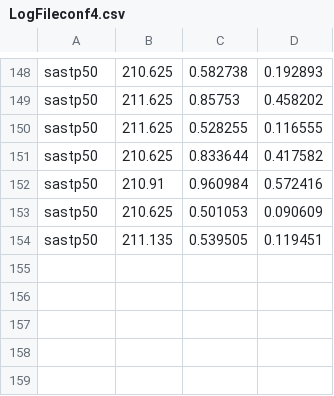
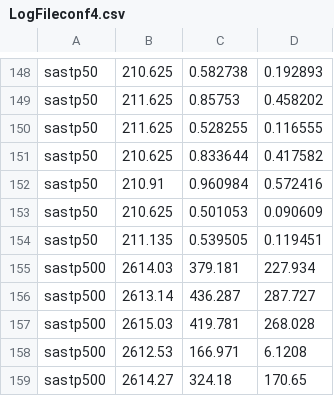
Before and after one commit to stefanhepp/hot-sastp, a CSV file: scripts/runProblems/newRuns/LogFileconf4.csv, drawn as a sheet; only a part is shown, gaps mark what is left out; the diff names each change by its address in the sheet, - before the commit and + after, or states it on an @@ line.

```diff
--- a/scripts/runProblems/newRuns/LogFileconf4.csv
+++ b/scripts/runProblems/newRuns/LogFileconf4.csv
+row 155: sastp500 | 2614.03 | 379.181 | 227.934
+row 156: sastp500 | 2613.14 | 436.287 | 287.727
+row 157: sastp500 | 2615.03 | 419.781 | 268.028
+row 158: sastp500 | 2612.53 | 166.971 | 6.1208
+row 159: sastp500 | 2614.27 | 324.18 | 170.65
```
Also changed, not shown: 14 other files.
